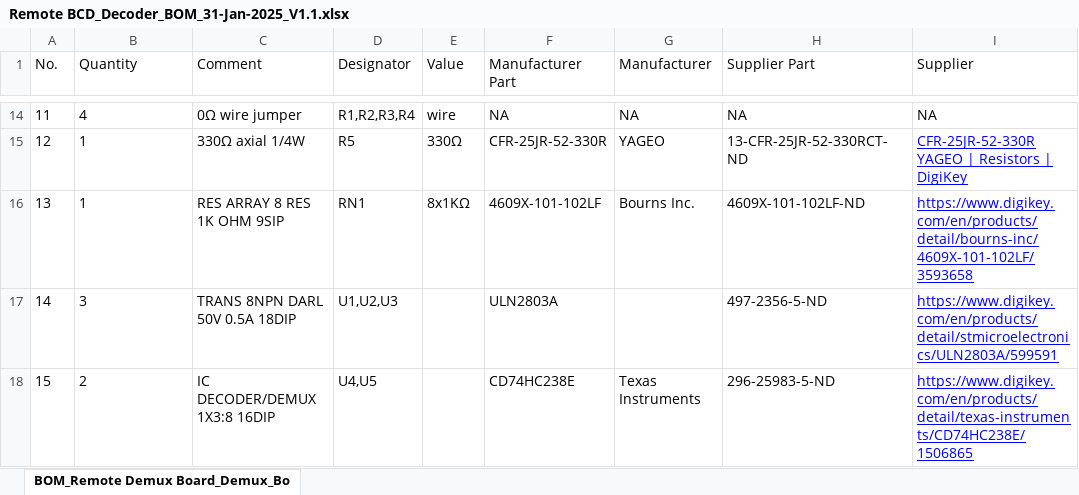
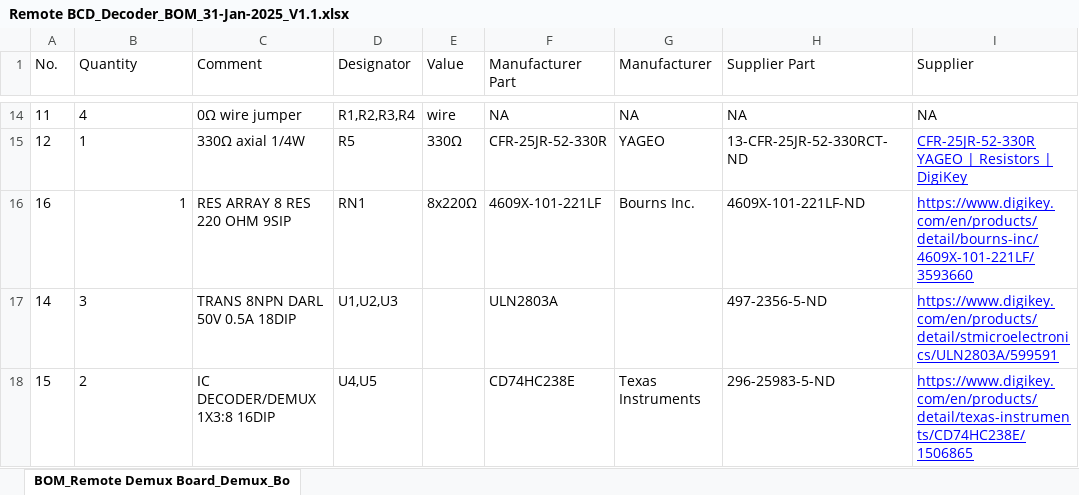
Before and after one commit to K7MDL2/IC-905_Band_Decoder_on_ESP32-S3, an Excel workbook: PCB_files/IC905_Remote_BCD_Band_Decoder_PCB_V1.1/Remote BCD_Decoder_BOM_31-Jan-2025_V1.1.xlsx, sheet BOM_Remote Demux Board_Demux_Bo, drawn as a sheet; only a part is shown, gaps mark what is left out; values as stored, in another font and other column widths than the file's, no borders; the diff names each change by its address in the sheet, - before the commit and + after, or states it on an @@ line.

Commit message:
Update RN1 in Remote BOM, Update Readme, add link to Wiki for mods

```diff
--- a/PCB_files/IC905_Remote_BCD_Band_Decoder_PCB_V1.1/Remote BCD_Decoder_BOM_31-Jan-2025_V1.1.xlsx (sheet BOM_Remote Demux Board_Demux_Bo)
+++ b/PCB_files/IC905_Remote_BCD_Band_Decoder_PCB_V1.1/Remote BCD_Decoder_BOM_31-Jan-2025_V1.1.xlsx (sheet BOM_Remote Demux Board_Demux_Bo)
-A16 (No.): 13
+A16 (No.): 16
-B16 alignment: left
+B16 alignment: right
-C16 (Comment): RES ARRAY 8 RES 1K OHM 9SIP
+C16 (Comment): RES ARRAY 8 RES 220 OHM 9SIP
-E16 (Value): 8x1KΩ
+E16 (Value): 8x220Ω
-F16 (Manufacturer Part): 4609X-101-102LF
+F16 (Manufacturer Part): 4609X-101-221LF
-H16 (Supplier Part): 4609X-101-102LF-ND
+H16 (Supplier Part): 4609X-101-221LF-ND
-I16 (Supplier): https://www.digikey.com/en/products/detail/bourns-inc/4609X-101-102LF/3593658
+I16 (Supplier): https://www.digikey.com/en/products/detail/bourns-inc/4609X-101-221LF/3593660
```
Also changed, not shown: 1 other file.
